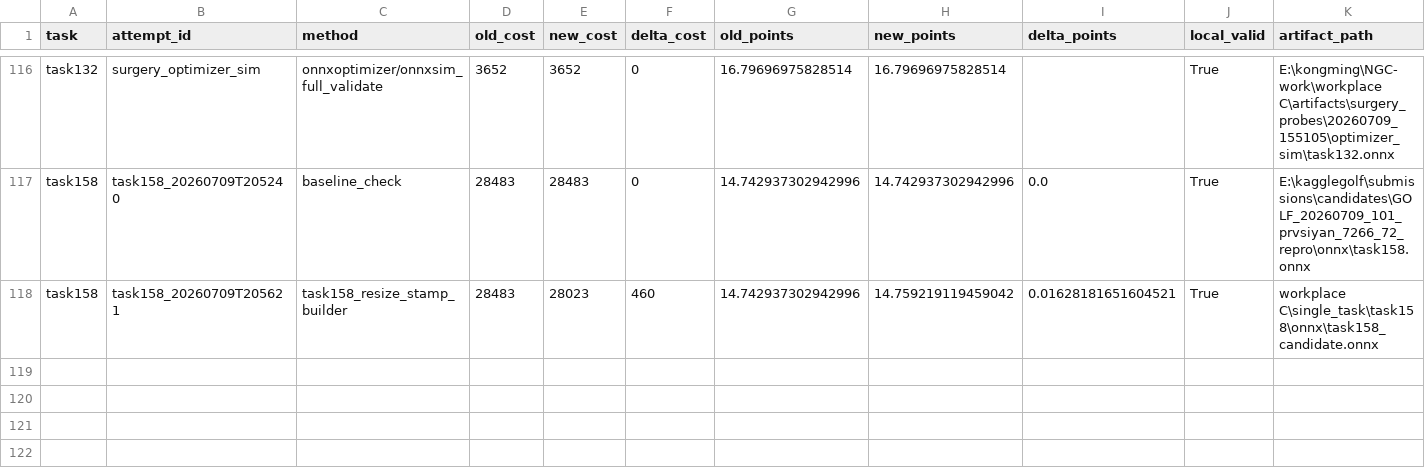
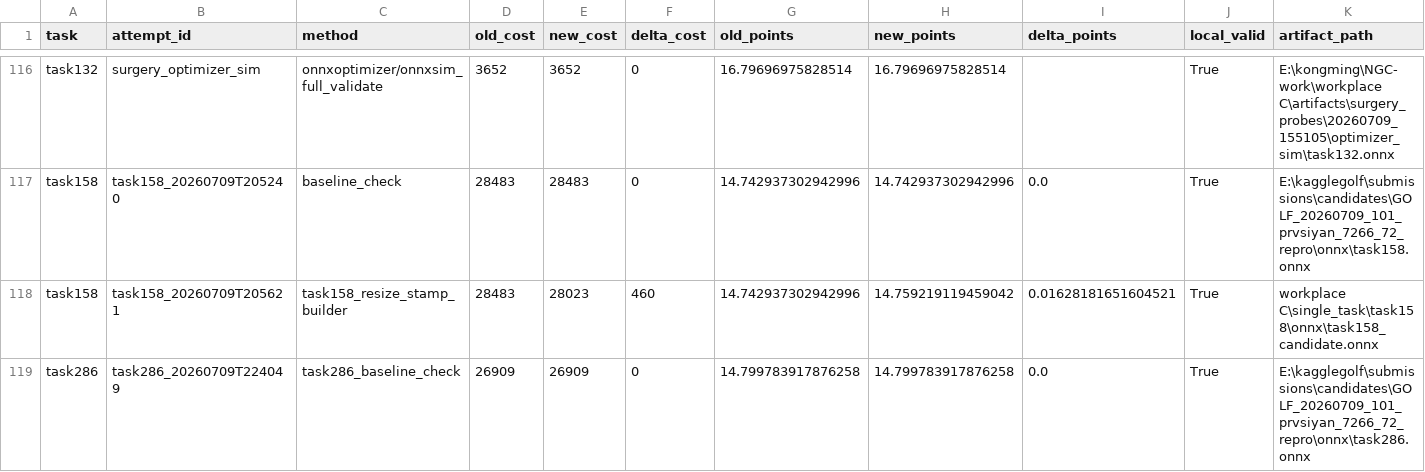
Before and after one commit to lljjcc426/NGC-work, a CSV file: workplace C/score_docs/30_SCORE_EXPERIMENT_LEDGER.csv, drawn as a sheet; only a part is shown, gaps mark what is left out; rows hold the shown columns only; the diff names each change by its address in the sheet, - before the commit and + after, or states it on an @@ line.

Commit message:
Add task286 rule model and ONNX probe

```diff
--- a/workplace C/score_docs/30_SCORE_EXPERIMENT_LEDGER.csv
+++ b/workplace C/score_docs/30_SCORE_EXPERIMENT_LEDGER.csv
+row 119: task286 | task286_20260709T224049 | task286_baseline_check | 26909 | 26909 | 0 | 14.799783917876258 | 14.799783917876258 | 0.0 | True | E:\kagglegolf\submissions\candidates\GOLF_20260709_101_prvsiyan_7266_72_repro\onnx\task286.onnx
```
Also changed, not shown: 39 other files.
